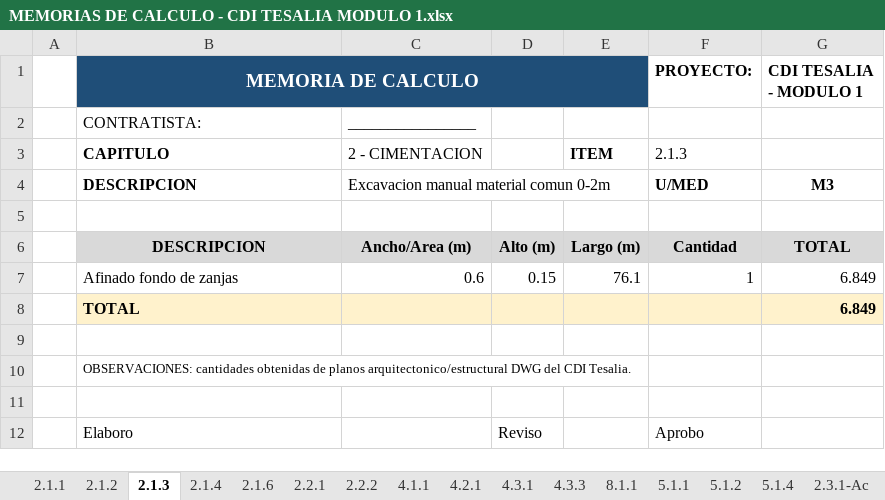
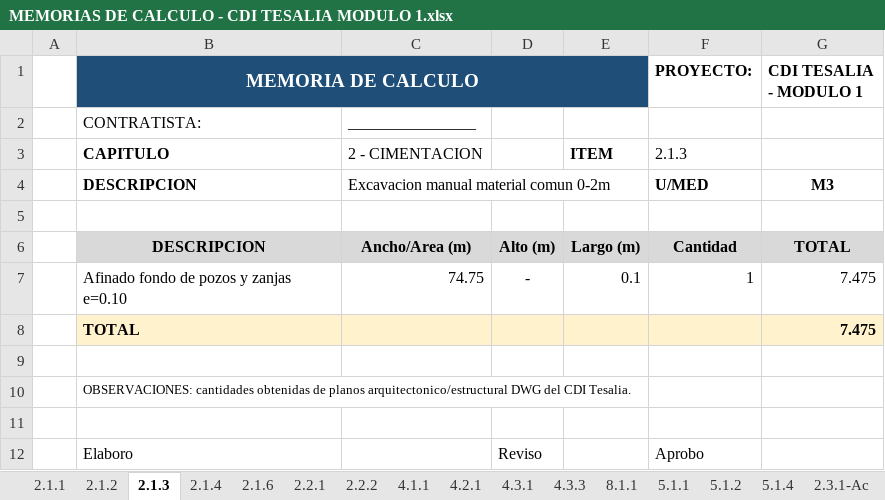
Before and after one commit to saospinap-bit/mi-sistema-de-vida, an Excel workbook: Proyectos/Fundamentos-de-Construccion/Solucion/MEMORIAS DE CALCULO - CDI TESALIA MODULO 1.xlsx, sheet 2.1.3, drawn as a sheet; values as stored, in another font and other column widths than the file's, no borders; removed rows and columns are numbered as before the commit, all else as after; the diff names each change by its address in the sheet, - before the commit and + after, or states it on an @@ line.

Commit message:
Corrige columnas (8 und, 2 secciones 0.50 y 0.40), zapatas reales Z-1/Z-2, altura muro 3.0m y excavacion por pozos+zanjas (total $215.9M)

```diff
--- a/Proyectos/Fundamentos-de-Construccion/Solucion/MEMORIAS DE CALCULO - CDI TESALIA MODULO 1.xlsx (sheet 2.1.3)
+++ b/Proyectos/Fundamentos-de-Construccion/Solucion/MEMORIAS DE CALCULO - CDI TESALIA MODULO 1.xlsx (sheet 2.1.3)
-row 7:  | Afinado fondo de zanjas | 0.6 | 0.15 | 76.1 | 1 | 6.849
-row 8:  | TOTAL |  |  |  |  | 6.849
+row 7:  | Afinado fondo de pozos y zanjas e=0.10 | 74.75 | - | 0.1 | 1 | 7.475
+row 8:  | TOTAL |  |  |  |  | 7.475
```
Also changed, not shown: sheet 2.1.1, sheet 4.7.1-Ac, sheet 4.1.1, sheet 5.1.1, sheet 5.2.1-Ac, sheet 5.1.2, 1 more sheet, Proyectos/Fundamentos-de-Construccion/Solucion/CARTILLA DE HIERROS - despiece CDI TESALIA.xlsx, Proyectos/Fundamentos-de-Construccion/Solucion/MEMORIAS DE CALCULO -FORMATO PROFESOR- DILIGENCIADO.xlsx, 8 other files.
